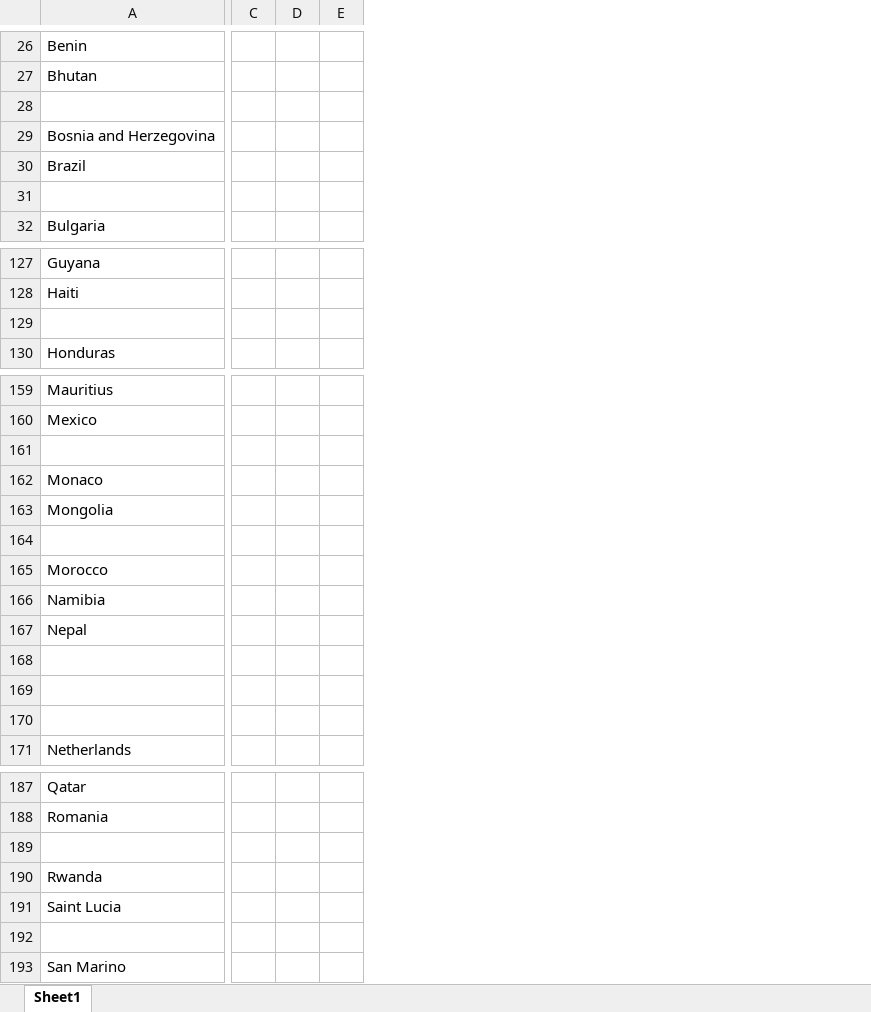
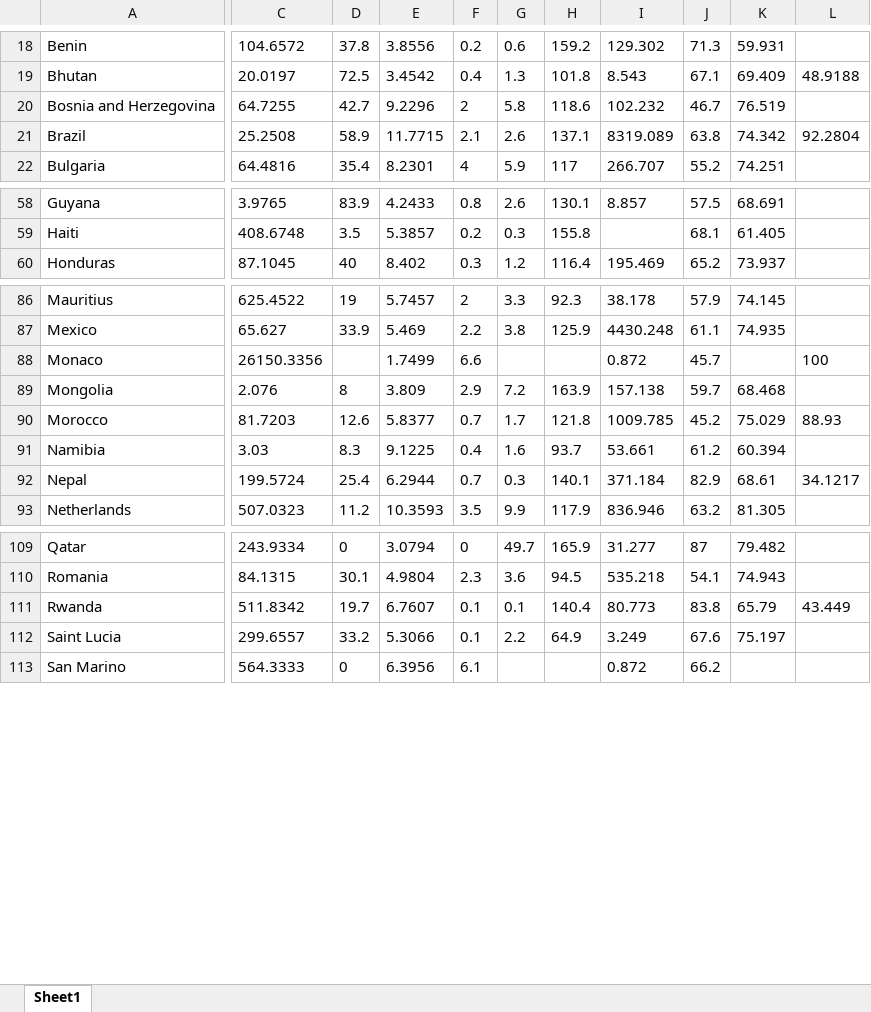
Before and after one commit to EfraimKrug/covid19, an Excel workbook: data/allData.xlsx, sheet Sheet1, drawn as a sheet; only a part is shown, gaps mark what is left out; values as stored, in another font and other column widths than the file's, no borders; removed rows and columns are numbered as before the commit, all else as after; rows hold the shown columns only; the diff covers the shown part only; the diff names each change by its address in the sheet, - before the commit and + after, or states it on an @@ line.

```diff
--- a/data/allData.xlsx (sheet Sheet1)
+++ b/data/allData.xlsx (sheet Sheet1)
-column C, empty
-column D, empty
-column E, empty
+column C, rows 18-22: 104.6572 | 20.0197 | 64.7255 | 25.2508 | 64.4816; rows 58-60: 3.9765 | 408.6748 | 87.1045; rows 86-93: 625.4522 | 65.627 | 26150.3356 | 2.076 | 81.7203 | 3.03 | 199.5724 | 507.0323; rows 109-113: 243.9334 | 84.1315 | 511.8342 | 299.6557 | 564.3333
+column D, rows 18-22: 37.8 | 72.5 | 42.7 | 58.9 | 35.4; rows 58-60: 83.9 | 3.5 | 40; rows 86-93: 19 | 33.9 |  | 8 | 12.6 | 8.3 | 25.4 | 11.2; rows 109-113: 0 | 30.1 | 19.7 | 33.2 | 0
+column E, rows 18-22: 3.8556 | 3.4542 | 9.2296 | 11.7715 | 8.2301; rows 58-60: 4.2433 | 5.3857 | 8.402; rows 86-93: 5.7457 | 5.469 | 1.7499 | 3.809 | 5.8377 | 9.1225 | 6.2944 | 10.3593; rows 109-113: 3.0794 | 4.9804 | 6.7607 | 5.3066 | 6.3956
+column F, rows 18-22: 0.2 | 0.4 | 2 | 2.1 | 4; rows 58-60: 0.8 | 0.2 | 0.3; rows 86-93: 2 | 2.2 | 6.6 | 2.9 | 0.7 | 0.4 | 0.7 | 3.5; rows 109-113: 0 | 2.3 | 0.1 | 0.1 | 6.1
+column G, rows 18-22: 0.6 | 1.3 | 5.8 | 2.6 | 5.9; rows 58-60: 2.6 | 0.3 | 1.2; rows 86-93: 3.3 | 3.8 |  | 7.2 | 1.7 | 1.6 | 0.3 | 9.9; rows 109-112: 49.7 | 3.6 | 0.1 | 2.2
+column H, rows 18-22: 159.2 | 101.8 | 118.6 | 137.1 | 117; rows 58-60: 130.1 | 155.8 | 116.4; rows 86-93: 92.3 | 125.9 |  | 163.9 | 121.8 | 93.7 | 140.1 | 117.9; rows 109-112: 165.9 | 94.5 | 140.4 | 64.9
+column I, rows 18-22: 129.302 | 8.543 | 102.232 | 8319.089 | 266.707; rows 58-60: 8.857 |  | 195.469; rows 86-93: 38.178 | 4430.248 | 0.872 | 157.138 | 1009.785 | 53.661 | 371.184 | 836.946; rows 109-113: 31.277 | 535.218 | 80.773 | 3.249 | 0.872
+column J, rows 18-22: 71.3 | 67.1 | 46.7 | 63.8 | 55.2; rows 58-60: 57.5 | 68.1 | 65.2; rows 86-93: 57.9 | 61.1 | 45.7 | 59.7 | 45.2 | 61.2 | 82.9 | 63.2; rows 109-113: 87 | 54.1 | 83.8 | 67.6 | 66.2
+column K, rows 18-22: 59.931 | 69.409 | 76.519 | 74.342 | 74.251; rows 58-60: 68.691 | 61.405 | 73.937; rows 86-93: 74.145 | 74.935 |  | 68.468 | 75.029 | 60.394 | 68.61 | 81.305; rows 109-112: 79.482 | 74.943 | 65.79 | 75.197
+column L, rows 19-21: 48.9188 |  | 92.2804; rows 88-92: 100 |  | 88.93 |  | 34.1217; row 111: 43.449
-row 28: (empty)
-row 31: (empty)
-row 129: (empty)
-row 161: (empty)
-row 164: (empty)
-row 168: (empty)
-row 169: (empty)
-row 170: (empty)
-row 189: (empty)
-row 192: (empty)
```
Also changed, not shown: 95 removed rows and 3 removed columns elsewhere in this sheet, 11 other files.
